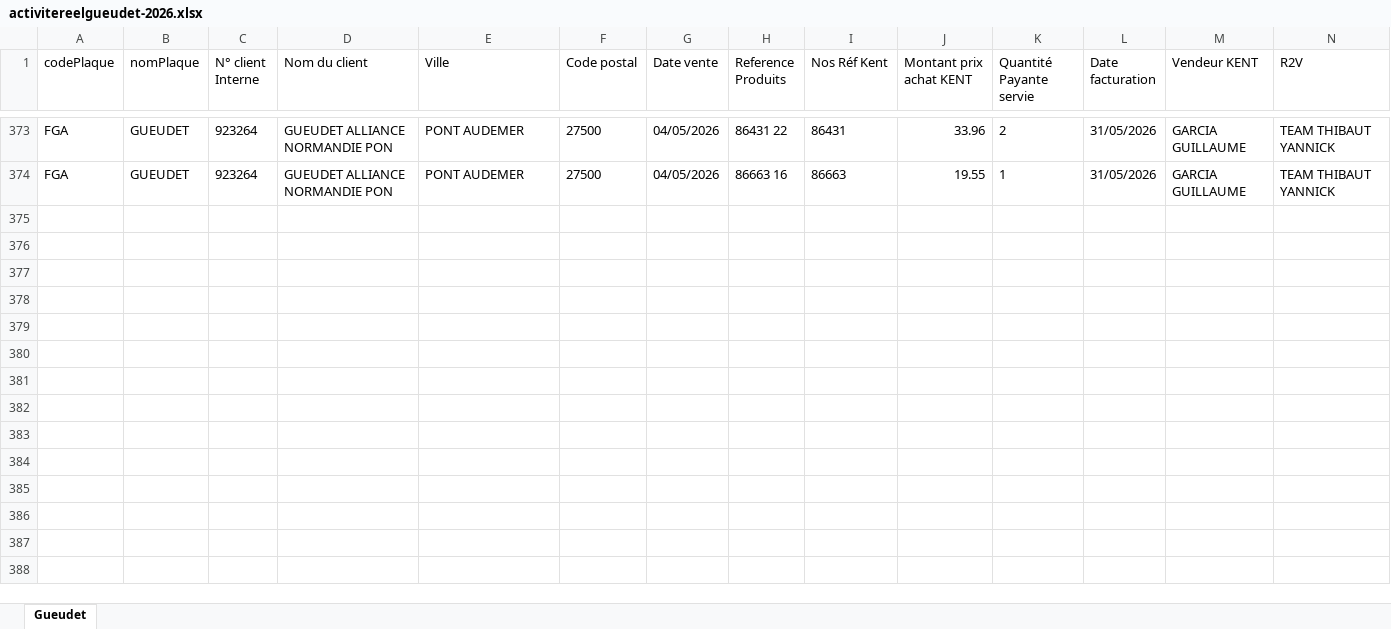
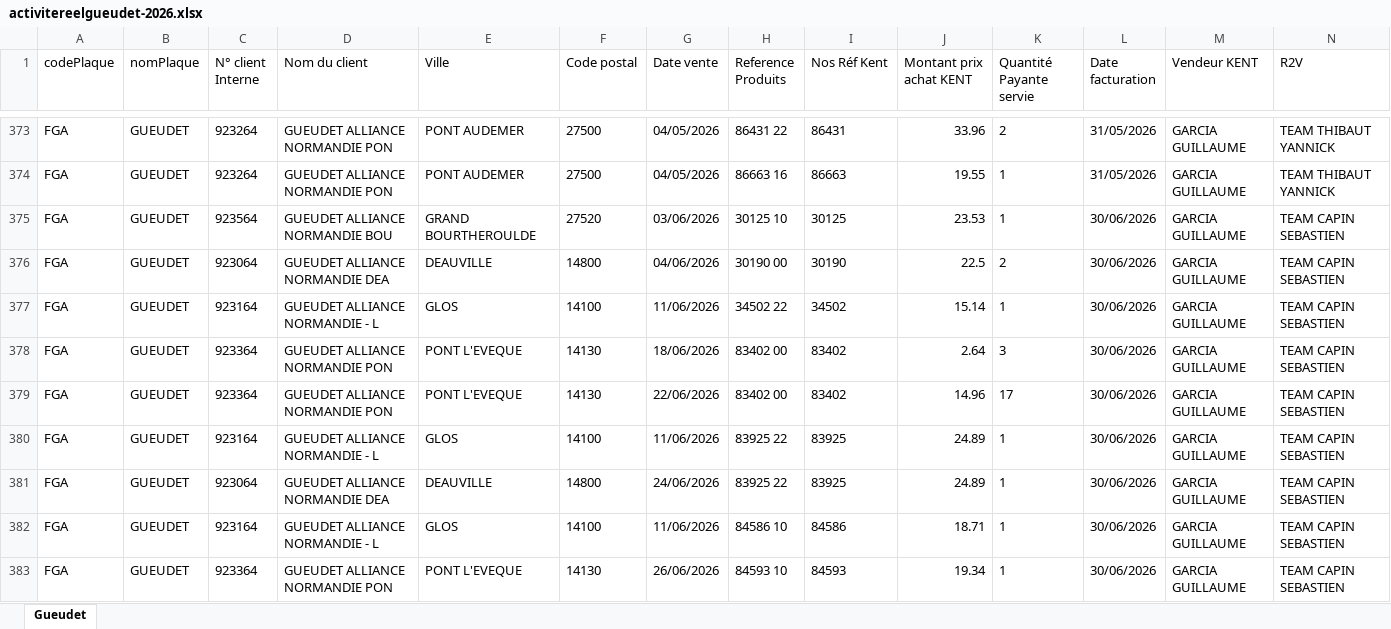
Before and after one commit to lgarciia/Portail-Commercial-KENT, an Excel workbook: activitereelgueudet-2026.xlsx, sheet Gueudet, drawn as a sheet; only a part is shown, gaps mark what is left out; values as stored, in another font and other column widths than the file's, no borders; rows hold the shown columns only; the diff covers the shown part only; the diff names each change by its address in the sheet, - before the commit and + after, or states it on an @@ line.

```diff
--- a/activitereelgueudet-2026.xlsx (sheet Gueudet)
+++ b/activitereelgueudet-2026.xlsx (sheet Gueudet)
+row 375: FGA | GUEUDET | 923564 | GUEUDET ALLIANCE NORMANDIE BOU | GRAND BOURTHEROULDE | 27520 | 03/06/2026 | 30125 10 | 30125 | 23.53 | 1 | 30/06/2026 | GARCIA GUILLAUME | TEAM CAPIN SEBASTIEN
+row 376: FGA | GUEUDET | 923064 | GUEUDET ALLIANCE NORMANDIE DEA | DEAUVILLE | 14800 | 04/06/2026 | 30190 00 | 30190 | 22.5 | 2 | 30/06/2026 | GARCIA GUILLAUME | TEAM CAPIN SEBASTIEN
+row 377: FGA | GUEUDET | 923164 | GUEUDET ALLIANCE NORMANDIE - L | GLOS | 14100 | 11/06/2026 | 34502 22 | 34502 | 15.14 | 1 | 30/06/2026 | GARCIA GUILLAUME | TEAM CAPIN SEBASTIEN
+row 378: FGA | GUEUDET | 923364 | GUEUDET ALLIANCE NORMANDIE PON | PONT L'EVEQUE | 14130 | 18/06/2026 | 83402 00 | 83402 | 2.64 | 3 | 30/06/2026 | GARCIA GUILLAUME | TEAM CAPIN SEBASTIEN
+row 379: FGA | GUEUDET | 923364 | GUEUDET ALLIANCE NORMANDIE PON | PONT L'EVEQUE | 14130 | 22/06/2026 | 83402 00 | 83402 | 14.96 | 17 | 30/06/2026 | GARCIA GUILLAUME | TEAM CAPIN SEBASTIEN
+row 380: FGA | GUEUDET | 923164 | GUEUDET ALLIANCE NORMANDIE - L | GLOS | 14100 | 11/06/2026 | 83925 22 | 83925 | 24.89 | 1 | 30/06/2026 | GARCIA GUILLAUME | TEAM CAPIN SEBASTIEN
+row 381: FGA | GUEUDET | 923064 | GUEUDET ALLIANCE NORMANDIE DEA | DEAUVILLE | 14800 | 24/06/2026 | 83925 22 | 83925 | 24.89 | 1 | 30/06/2026 | GARCIA GUILLAUME | TEAM CAPIN SEBASTIEN
+row 382: FGA | GUEUDET | 923164 | GUEUDET ALLIANCE NORMANDIE - L | GLOS | 14100 | 11/06/2026 | 84586 10 | 84586 | 18.71 | 1 | 30/06/2026 | GARCIA GUILLAUME | TEAM CAPIN SEBASTIEN
+row 383: FGA | GUEUDET | 923364 | GUEUDET ALLIANCE NORMANDIE PON | PONT L'EVEQUE | 14130 | 26/06/2026 | 84593 10 | 84593 | 19.34 | 1 | 30/06/2026 | GARCIA GUILLAUME | TEAM CAPIN SEBASTIEN
```
Also changed, not shown: 94 added rows elsewhere in this sheet, activitereeldirect-2026.xlsx, activitereelford-2026.xlsx, 1 other file.
